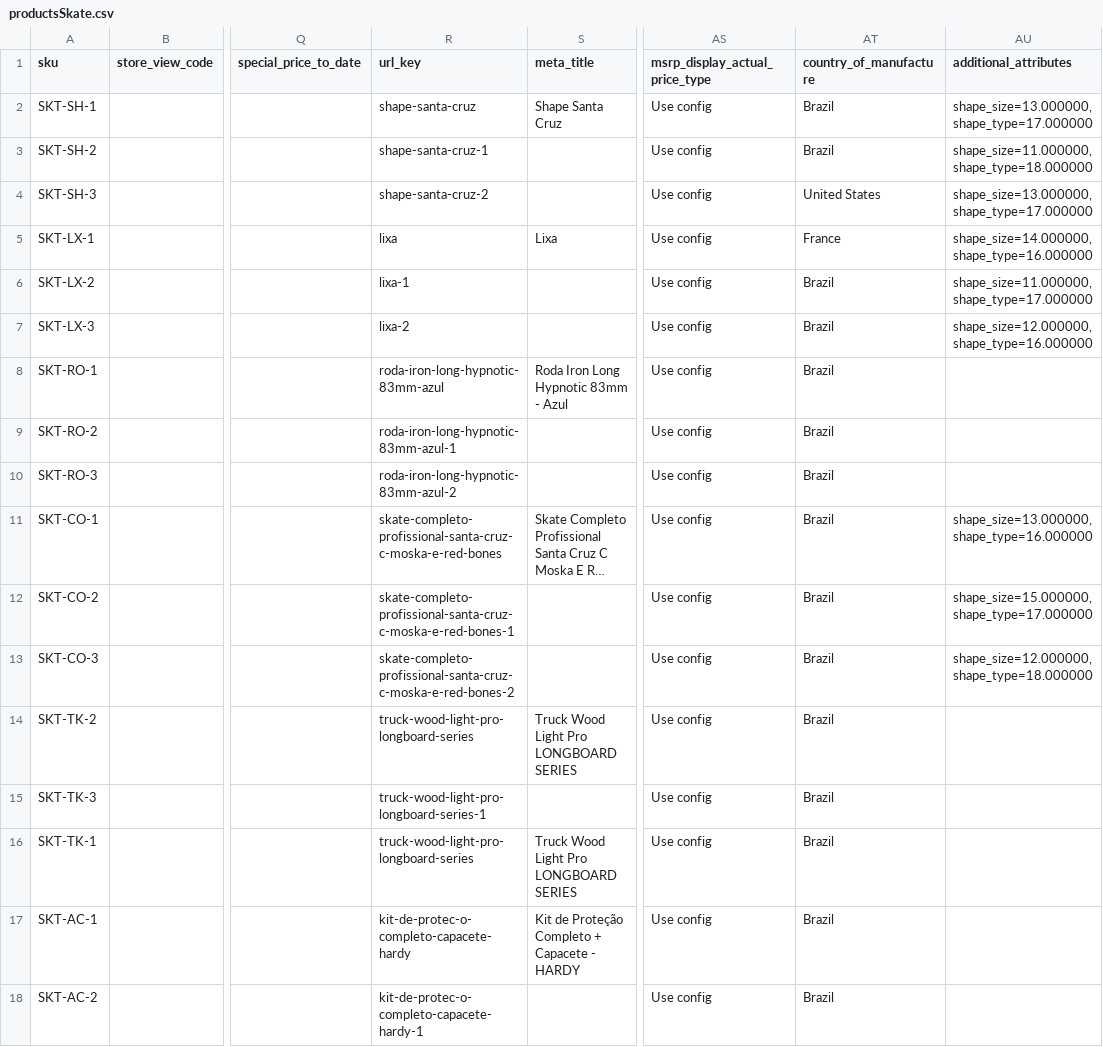
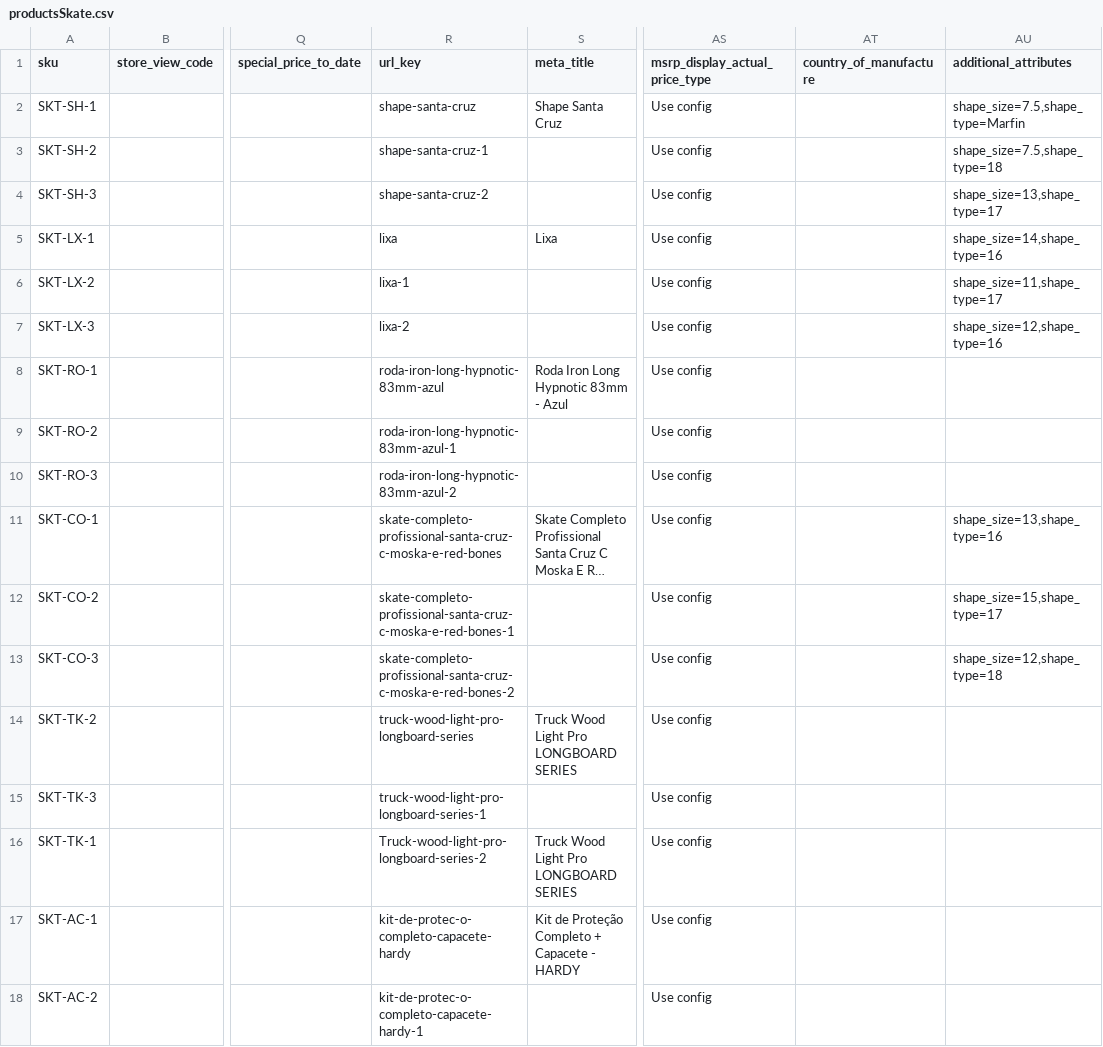
Before and after one commit to nathfborges/pde-pf-grupo1, a CSV file: app/code/Webjump/IBCBackend/Model/Product/csv/productsSkate.csv, drawn as a sheet; only a part is shown, gaps mark what is left out; long unchanged cells end in …; the diff names each change by its address in the sheet, - before the commit and + after, or states it on an @@ line.

```diff
--- a/app/code/Webjump/IBCBackend/Model/Product/csv/productsSkate.csv
+++ b/app/code/Webjump/IBCBackend/Model/Product/csv/productsSkate.csv
-AT2:AT3 (country_of_manufacture): Brazil
+AT2:AT3 (country_of_manufacture): (empty)
-AU2 (additional_attributes): shape_size=13.000000,shape_type=17.000000
+AU2 (additional_attributes): shape_size=7.5,shape_type=Marfin
-AU3 (additional_attributes): shape_size=11.000000,shape_type=18.000000
+AU3 (additional_attributes): shape_size=7.5,shape_type=18
-AT4 (country_of_manufacture): United States
+AT4 (country_of_manufacture): (empty)
-AU4 (additional_attributes): shape_size=13.000000,shape_type=17.000000
+AU4 (additional_attributes): shape_size=13,shape_type=17
-AT5 (country_of_manufacture): France
+AT5 (country_of_manufacture): (empty)
-AU5 (additional_attributes): shape_size=14.000000,shape_type=16.000000
+AU5 (additional_attributes): shape_size=14,shape_type=16
-AT6:AT18 (country_of_manufacture): Brazil
+AT6:AT18 (country_of_manufacture): (empty)
-AU6 (additional_attributes): shape_size=11.000000,shape_type=17.000000
+AU6 (additional_attributes): shape_size=11,shape_type=17
-AU7 (additional_attributes): shape_size=12.000000,shape_type=16.000000
+AU7 (additional_attributes): shape_size=12,shape_type=16
-AU11 (additional_attributes): shape_size=13.000000,shape_type=16.000000
+AU11 (additional_attributes): shape_size=13,shape_type=16
-AU12 (additional_attributes): shape_size=15.000000,shape_type=17.000000
+AU12 (additional_attributes): shape_size=15,shape_type=17
-AU13 (additional_attributes): shape_size=12.000000,shape_type=18.000000
+AU13 (additional_attributes): shape_size=12,shape_type=18
-R16 (url_key): truck-wood-light-pro-longboard-series
+R16 (url_key): Truck-wood-light-pro-longboard-series-2
```
Also changed, not shown: app/code/Webjump/IBCBackend/Model/Product/csv/productsGames.csv, app/code/Webjump/IBCBackend/Model/Product/csv/stockSkate.csv, 2 other files.
